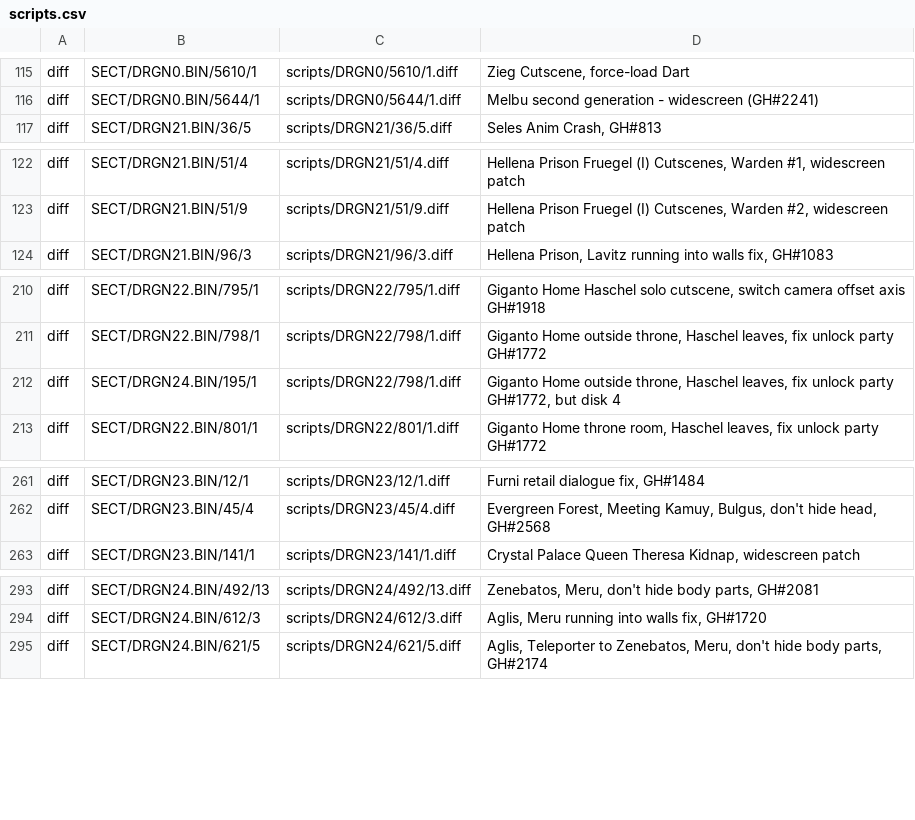
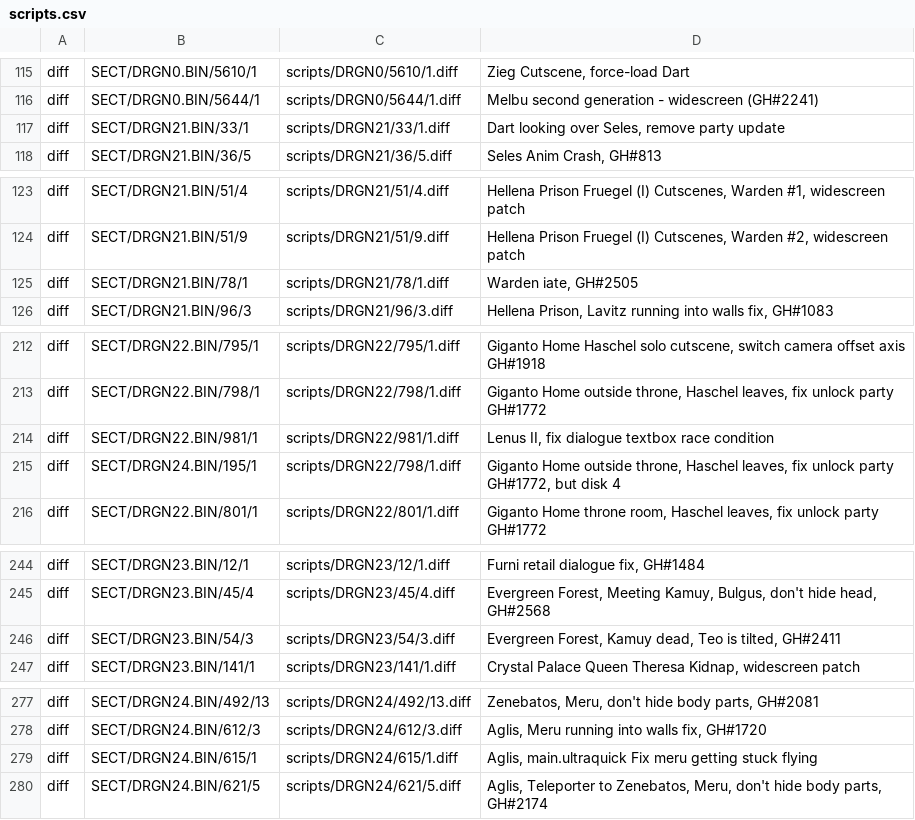
Before and after one commit to avionanx/tlot, a CSV file: patches/scripts.csv, drawn as a sheet; only a part is shown, gaps mark what is left out; the diff covers the shown part only; the diff names each change by its address in the sheet, - before the commit and + after, or states it on an @@ line.

```diff
--- a/patches/scripts.csv
+++ b/patches/scripts.csv
+row 117: diff | SECT/DRGN21.BIN/33/1 | scripts/DRGN21/33/1.diff | Dart looking over Seles, remove party update
+row 125: diff | SECT/DRGN21.BIN/78/1 | scripts/DRGN21/78/1.diff | Warden iate, GH#2505
+row 214: diff | SECT/DRGN22.BIN/981/1 | scripts/DRGN22/981/1.diff | Lenus II, fix dialogue textbox race condition
+row 246: diff | SECT/DRGN23.BIN/54/3 | scripts/DRGN23/54/3.diff | Evergreen Forest, Kamuy dead, Teo is tilted, GH#2411
+row 279: diff | SECT/DRGN24.BIN/615/1 | scripts/DRGN24/615/1.diff | Aglis, main.ultraquick Fix meru getting stuck flying
```
Also changed, not shown: 20 removed rows elsewhere in this file, 19 other files.
